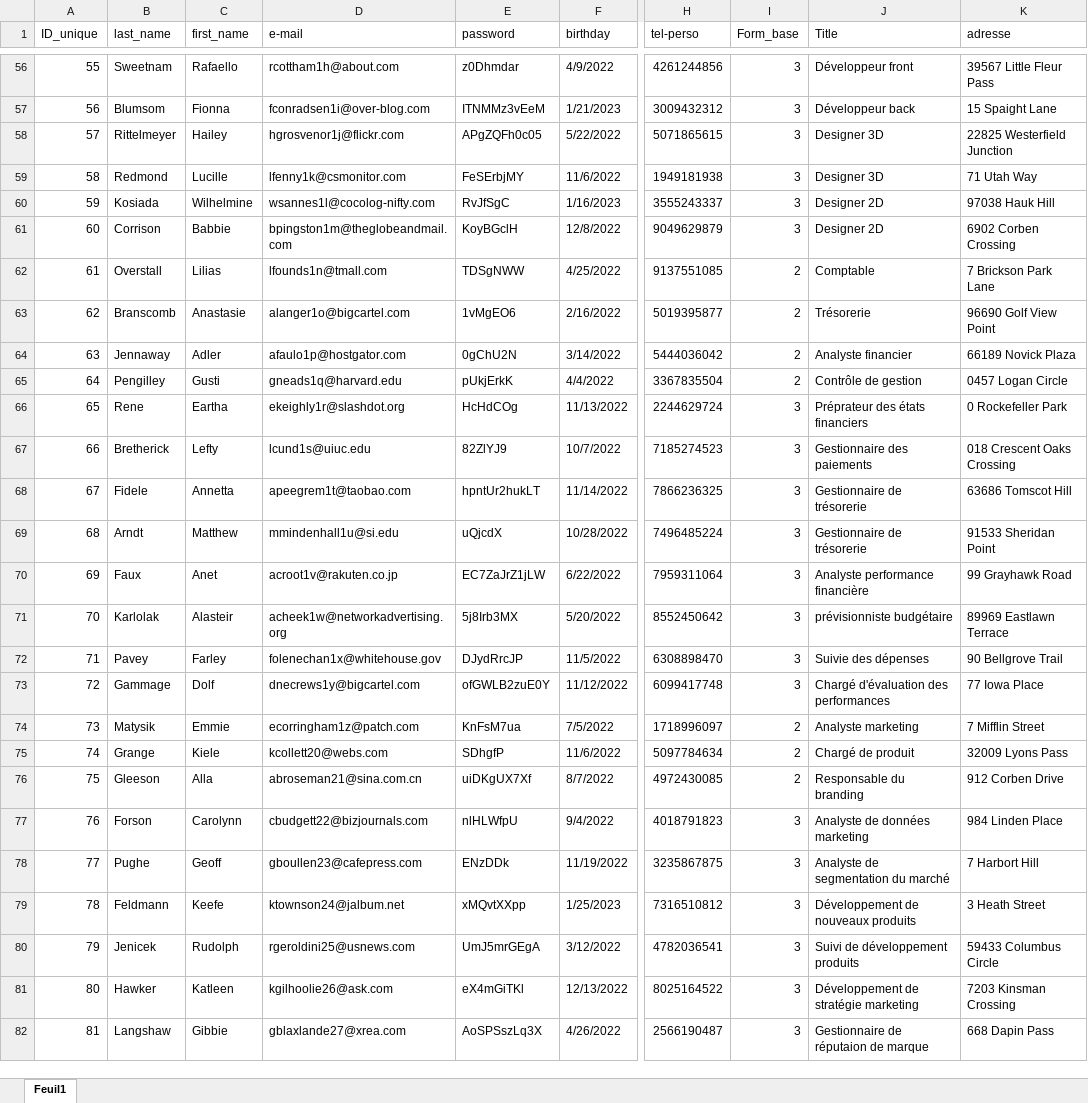
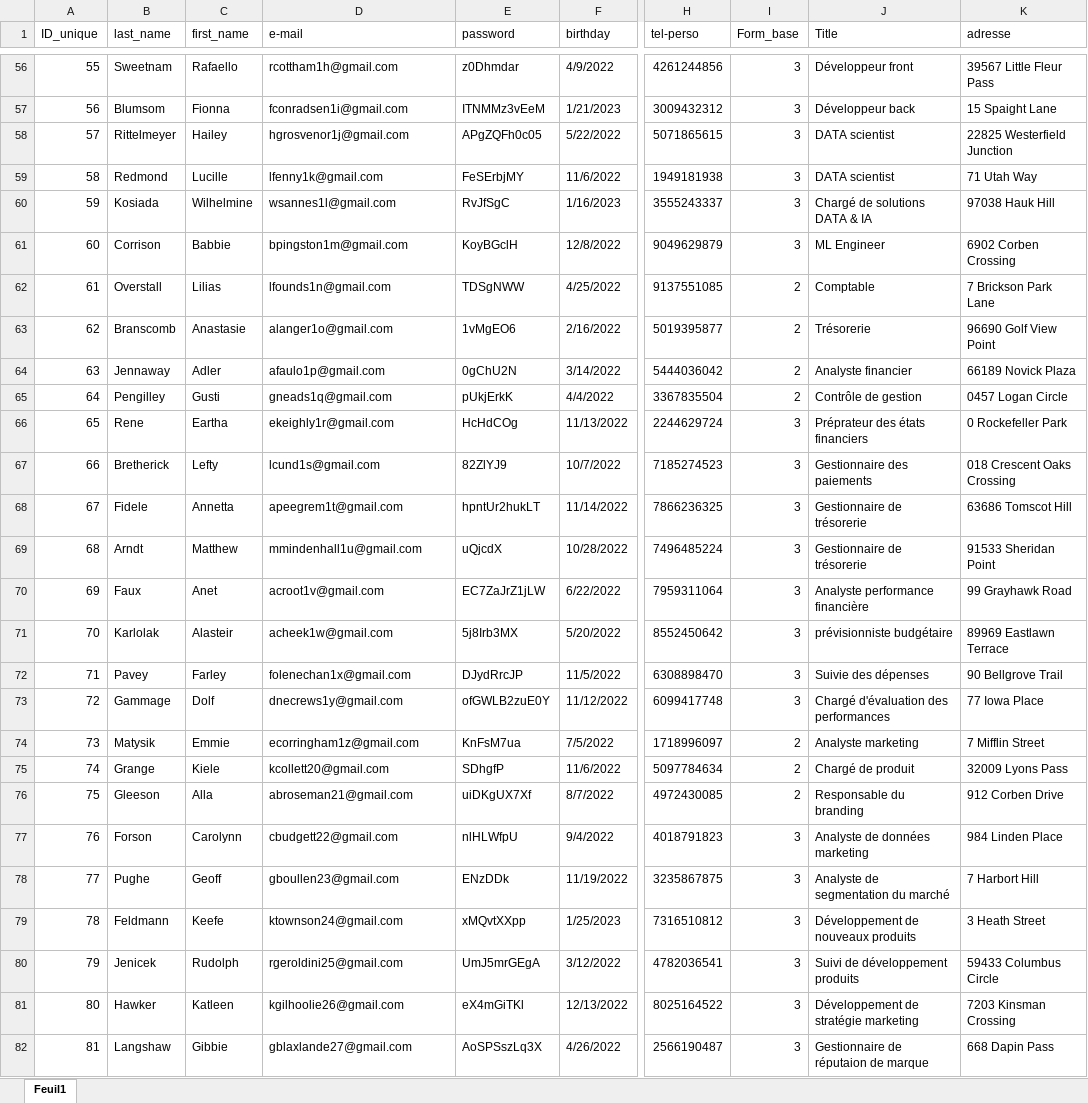
Before and after one commit to BaptisteLacroix/SAE401-Annuaire, an Excel workbook: annexe/python/users.xlsx, sheet Feuil1, drawn as a sheet; only a part is shown, gaps mark what is left out; values as stored, in another font and other column widths than the file's, no cell formats; table styles not drawn; the diff covers the shown part only; the diff names each change by its address in the sheet, - before the commit and + after, or states it on an @@ line.

```diff
--- a/annexe/python/users.xlsx (sheet Feuil1)
+++ b/annexe/python/users.xlsx (sheet Feuil1)
-D56 (e-mail): rcottham1h@about.com
+D56 (e-mail): rcottham1h@gmail.com
-D57 (e-mail): fconradsen1i@over-blog.com
+D57 (e-mail): fconradsen1i@gmail.com
-D58 (e-mail): hgrosvenor1j@flickr.com
+D58 (e-mail): hgrosvenor1j@gmail.com
-J58:J59 (Title): Designer 3D
+J58:J59 (Title): DATA scientist
-D59 (e-mail): lfenny1k@csmonitor.com
+D59 (e-mail): lfenny1k@gmail.com
-D60 (e-mail): wsannes1l@cocolog-nifty.com
+D60 (e-mail): wsannes1l@gmail.com
-J60 (Title): Designer 2D
+J60 (Title): Chargé de solutions DATA & IA
-D61 (e-mail): bpingston1m@theglobeandmail.com
+D61 (e-mail): bpingston1m@gmail.com
-J61 (Title): Designer 2D
+J61 (Title): ML Engineer
-D62 (e-mail): lfounds1n@tmall.com
+D62 (e-mail): lfounds1n@gmail.com
-D63 (e-mail): alanger1o@bigcartel.com
+D63 (e-mail): alanger1o@gmail.com
-D64 (e-mail): afaulo1p@hostgator.com
+D64 (e-mail): afaulo1p@gmail.com
-D65 (e-mail): gneads1q@harvard.edu
+D65 (e-mail): gneads1q@gmail.com
-D66 (e-mail): ekeighly1r@slashdot.org
+D66 (e-mail): ekeighly1r@gmail.com
-D67 (e-mail): lcund1s@uiuc.edu
+D67 (e-mail): lcund1s@gmail.com
-D68 (e-mail): apeegrem1t@taobao.com
+D68 (e-mail): apeegrem1t@gmail.com
-D69 (e-mail): mmindenhall1u@si.edu
+D69 (e-mail): mmindenhall1u@gmail.com
-D70 (e-mail): acroot1v@rakuten.co.jp
+D70 (e-mail): acroot1v@gmail.com
-D71 (e-mail): acheek1w@networkadvertising.org
+D71 (e-mail): acheek1w@gmail.com
-D72 (e-mail): folenechan1x@whitehouse.gov
+D72 (e-mail): folenechan1x@gmail.com
-D73 (e-mail): dnecrews1y@bigcartel.com
+D73 (e-mail): dnecrews1y@gmail.com
-D74 (e-mail): ecorringham1z@patch.com
+D74 (e-mail): ecorringham1z@gmail.com
-D75 (e-mail): kcollett20@webs.com
+D75 (e-mail): kcollett20@gmail.com
-D76 (e-mail): abroseman21@sina.com.cn
+D76 (e-mail): abroseman21@gmail.com
-D77 (e-mail): cbudgett22@bizjournals.com
+D77 (e-mail): cbudgett22@gmail.com
-D78 (e-mail): gboullen23@cafepress.com
+D78 (e-mail): gboullen23@gmail.com
-D79 (e-mail): ktownson24@jalbum.net
+D79 (e-mail): ktownson24@gmail.com
-D80 (e-mail): rgeroldini25@usnews.com
+D80 (e-mail): rgeroldini25@gmail.com
-D81 (e-mail): kgilhoolie26@ask.com
+D81 (e-mail): kgilhoolie26@gmail.com
-D82 (e-mail): gblaxlande27@xrea.com
+D82 (e-mail): gblaxlande27@gmail.com
```
Also changed, not shown: 55 edited cells elsewhere in this sheet, cell formats, formulas that keep their value, 11 other files.
